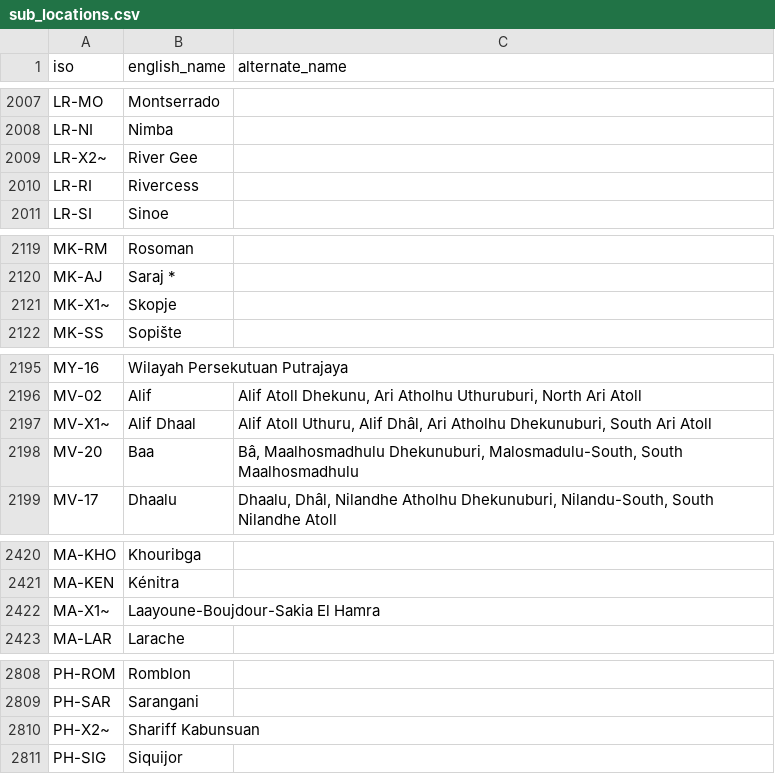
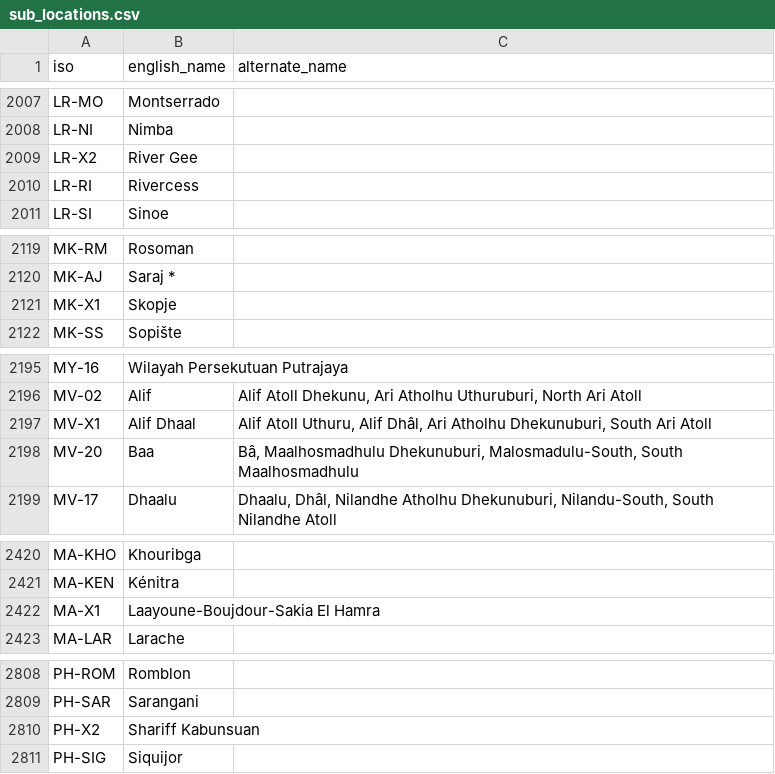
Before and after one commit to unepwcmc/ProtectedPlanet, a CSV file: lib/data/seeds/sub_locations.csv, drawn as a sheet; only a part is shown, gaps mark what is left out; the diff covers the shown part only.

```diff
--- a/lib/data/seeds/sub_locations.csv
+++ b/lib/data/seeds/sub_locations.csv
@@ -2008,3 +2008,3 @@ LR-MO,Montserrado,
 LR-NI,Nimba,
-LR-X2~,River Gee,
+LR-X2,River Gee,
 LR-RI,Rivercess,
@@ -2120,3 +2120,3 @@ MK-RM,Rosoman,
 MK-AJ,Saraj *,
-MK-X1~,Skopje,
+MK-X1,Skopje,
 MK-SS,Sopište,
@@ -2196,3 +2196,3 @@ MY-16,Wilayah Persekutuan Putrajaya,
 MV-02,Alif,"Alif Atoll Dhekunu, Ari Atholhu Uthuruburi, North Ari Atoll"
-MV-X1~,Alif Dhaal,"Alif Atoll Uthuru, Alif Dhâl, Ari Atholhu Dhekunuburi, South Ari Atoll"
+MV-X1,Alif Dhaal,"Alif Atoll Uthuru, Alif Dhâl, Ari Atholhu Dhekunuburi, South Ari Atoll"
 MV-20,Baa,"Bâ, Maalhosmadhulu Dhekunuburi, Malosmadulu-South, South Maalhosmadhulu"
@@ -2421,3 +2421,3 @@ MA-KHO,Khouribga,
 MA-KEN,Kénitra,
-MA-X1~,Laayoune-Boujdour-Sakia El Hamra,
+MA-X1,Laayoune-Boujdour-Sakia El Hamra,
 MA-LAR,Larache,
@@ -2809,3 +2809,3 @@ PH-ROM,Romblon,
 PH-SAR,Sarangani,
-PH-X2~,Shariff Kabunsuan,
+PH-X2,Shariff Kabunsuan,
 PH-SIG,Siquijor,
```
Also changed, not shown: 19 edited cells elsewhere in this file, 4 other files.
